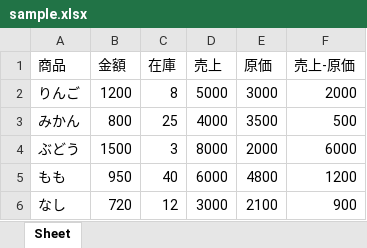
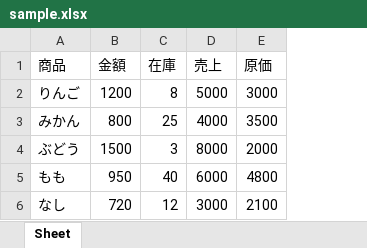
Before and after one commit to namakoo-dev/ailine, an Excel workbook: demo/sample.xlsx, sheet Sheet, drawn as a sheet; values as stored, in another font and other column widths than the file's, no borders; the diff names each change by its address in the sheet, - before the commit and + after, or states it on an @@ line.

```diff
--- a/demo/sample.xlsx (sheet Sheet)
+++ b/demo/sample.xlsx (sheet Sheet)
-column F (売上-原価), rows 2-6: 2000 | 500 | 6000 | 1200 | 900
```
Also changed, not shown: 1 other file.
